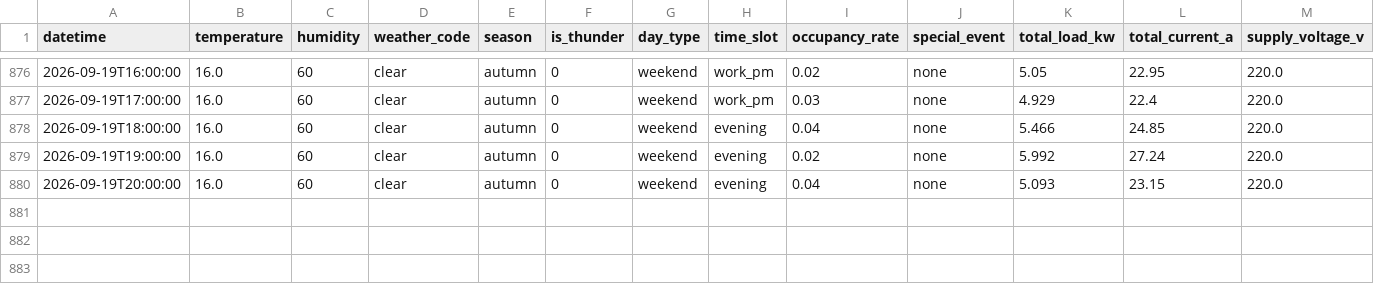
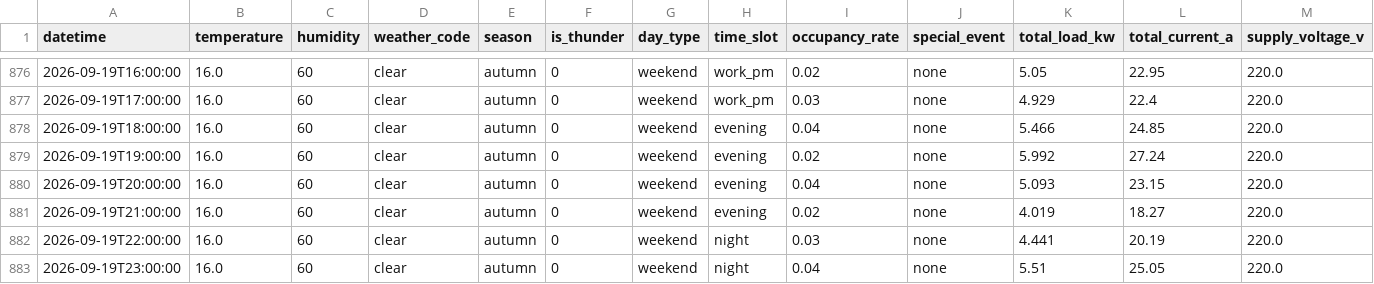
Before and after one commit to wnstjq813-web/smart-panel-data, a CSV file: data/panel_simulation.csv, drawn as a sheet; only a part is shown, gaps mark what is left out; rows hold the shown columns only; the diff names each change by its address in the sheet, - before the commit and + after, or states it on an @@ line.

Commit message:
[모니터] 2026-09-19 23:42 (3행 추가)

```diff
--- a/data/panel_simulation.csv
+++ b/data/panel_simulation.csv
+row 881: 2026-09-19T21:00:00 | 16.0 | 60 | clear | autumn | 0 | weekend | evening | 0.02 | none | 4.019 | 18.27 | 220.0
+row 882: 2026-09-19T22:00:00 | 16.0 | 60 | clear | autumn | 0 | weekend | night | 0.03 | none | 4.441 | 20.19 | 220.0
+row 883: 2026-09-19T23:00:00 | 16.0 | 60 | clear | autumn | 0 | weekend | night | 0.04 | none | 5.51 | 25.05 | 220.0
```
